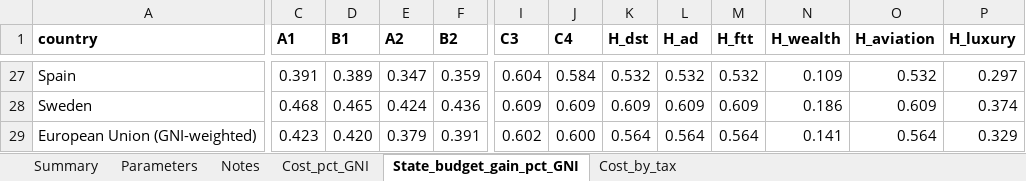
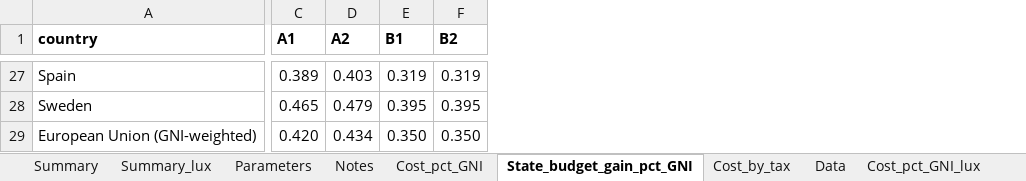
Before and after one commit to Montagnard/rapport-GRA-ft.-GC, an Excel workbook: min_heterogeneity.xlsx, sheet State_budget_gain_pct_GNI, drawn as a sheet; only a part is shown, gaps mark what is left out; values as stored, in another font and other column widths than the file's, no borders; removed rows and columns are numbered as before the commit, all else as after; the diff covers the shown part only; the diff names each change by its address in the sheet, - before the commit and + after, or states it on an @@ line.

```diff
--- a/min_heterogeneity.xlsx (sheet State_budget_gain_pct_GNI)
+++ b/min_heterogeneity.xlsx (sheet State_budget_gain_pct_GNI)
+sheet tab: Summary_lux
+sheet tab: Data
+sheet tab: Cost_pct_GNI_lux
-column C (A1), rows 27-29: 0.391 | 0.468 | 0.423
+column E (B1), rows 27-29: 0.319 | 0.395 | 0.350
-column I (C3), rows 27-29: 0.604 | 0.609 | 0.602
-column J (C4), rows 27-29: 0.584 | 0.609 | 0.600
-column K (H_dst), rows 27-29: 0.532 | 0.609 | 0.564
-column L (H_ad), rows 27-29: 0.532 | 0.609 | 0.564
-column M (H_ftt), rows 27-29: 0.532 | 0.609 | 0.564
-column N (H_wealth), rows 27-29: 0.109 | 0.186 | 0.141
-column O (H_aviation), rows 27-29: 0.532 | 0.609 | 0.564
-column P (H_luxury), rows 27-29: 0.297 | 0.374 | 0.329
-C1: B1
+C1: A1
-D27 (A2): 0.347
+D27 (A2): 0.403
-F27 (B2): 0.359
+F27 (B2): 0.319
-D28 (A2): 0.424
+D28 (A2): 0.479
-F28 (B2): 0.436
+F28 (B2): 0.395
-D29 (A2): 0.379
+D29 (A2): 0.434
-F29 (B2): 0.391
+F29 (B2): 0.350
```
Also changed, not shown: 52 edited cells elsewhere in this sheet, sheet Cost_by_tax, sheet Summary, sheet Cost_pct_GNI, sheet Notes, sheet Parameters, other sheet tabs, 9 other files.
